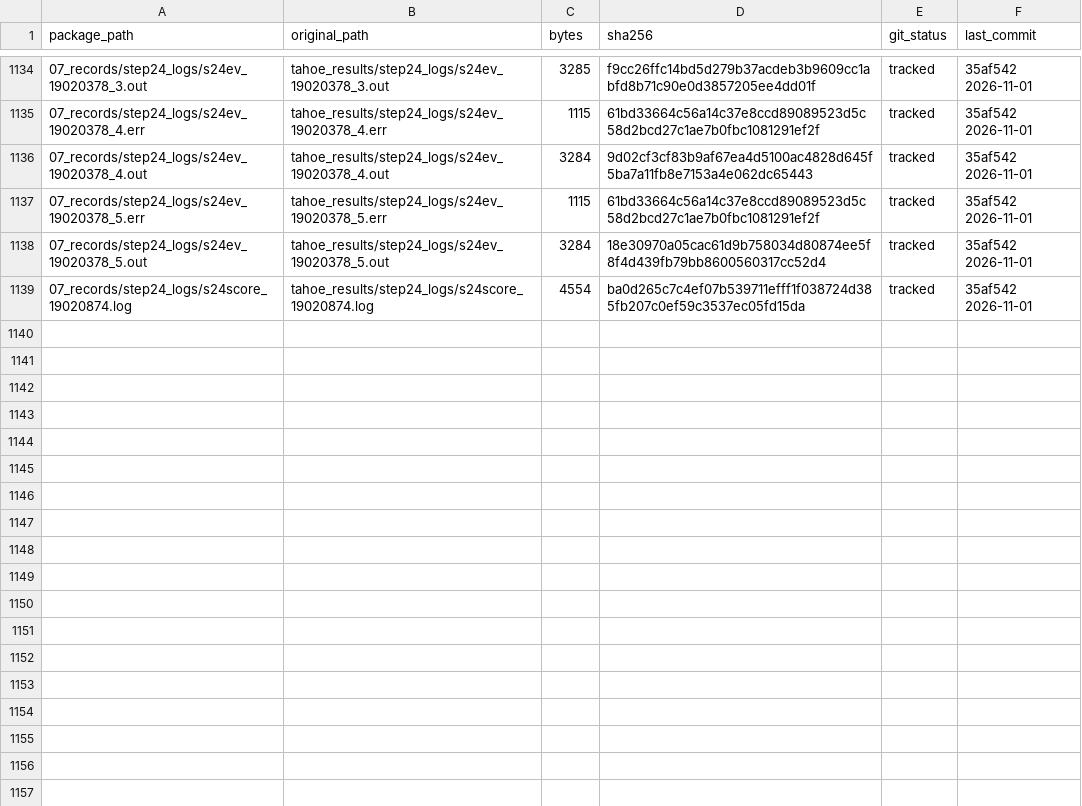
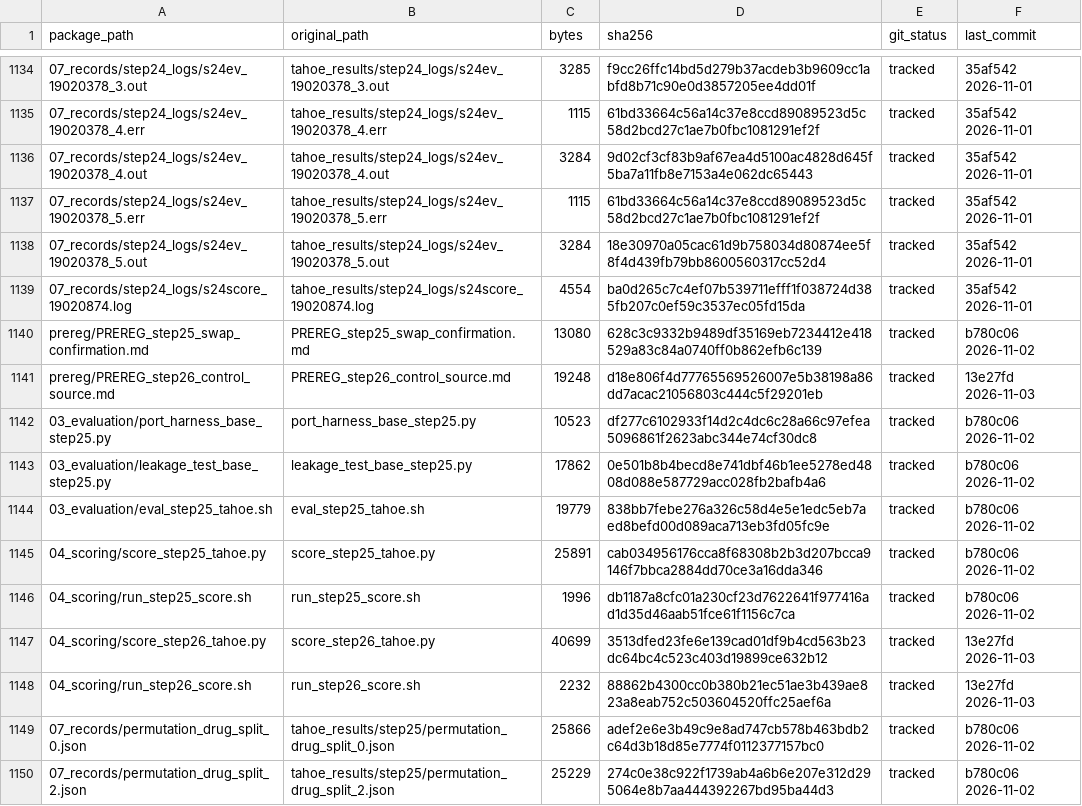
Before and after one commit to nohasamir89/squidiff-leakage-test-code, a CSV file: MANIFEST.csv, drawn as a sheet; only a part is shown, gaps mark what is left out; the diff names each change by its address in the sheet, - before the commit and + after, or states it on an @@ line.

Commit message:
Step 25 and Step 26: pre-registrations, base-harness port, evaluation and scoring scripts, split 0/2 permutation records

```diff
--- a/MANIFEST.csv
+++ b/MANIFEST.csv
+row 1140: prereg/PREREG_step25_swap_confirmation.md | PREREG_step25_swap_confirmation.md | 13080 | 628c3c9332b9489df35169eb7234412e418529a83c84a0740ff0b862efb6c139 | tracked | b780c06 2026-11-02
+row 1141: prereg/PREREG_step26_control_source.md | PREREG_step26_control_source.md | 19248 | d18e806f4d77765569526007e5b38198a86dd7acac21056803c444c5f29201eb | tracked | 13e27fd 2026-11-03
+row 1142: 03_evaluation/port_harness_base_step25.py | port_harness_base_step25.py | 10523 | df277c6102933f14d2c4dc6c28a66c97efea5096861f2623abc344e74cf30dc8 | tracked | b780c06 2026-11-02
+row 1143: 03_evaluation/leakage_test_base_step25.py | leakage_test_base_step25.py | 17862 | 0e501b8b4becd8e741dbf46b1ee5278ed4808d088e587729acc028fb2bafb4a6 | tracked | b780c06 2026-11-02
+row 1144: 03_evaluation/eval_step25_tahoe.sh | eval_step25_tahoe.sh | 19779 | 838bb7febe276a326c58d4e5e1edc5eb7aed8befd00d089aca713eb3fd05fc9e | tracked | b780c06 2026-11-02
+row 1145: 04_scoring/score_step25_tahoe.py | score_step25_tahoe.py | 25891 | cab034956176cca8f68308b2b3d207bcca9146f7bbca2884dd70ce3a16dda346 | tracked | b780c06 2026-11-02
+row 1146: 04_scoring/run_step25_score.sh | run_step25_score.sh | 1996 | db1187a8cfc01a230cf23d7622641f977416ad1d35d46aab51fce61f1156c7ca | tracked | b780c06 2026-11-02
+row 1147: 04_scoring/score_step26_tahoe.py | score_step26_tahoe.py | 40699 | 3513dfed23fe6e139cad01df9b4cd563b23dc64bc4c523c403d19899ce632b12 | tracked | 13e27fd 2026-11-03
+row 1148: 04_scoring/run_step26_score.sh | run_step26_score.sh | 2232 | 88862b4300cc0b380b21ec51ae3b439ae823a8eab752c503604520ffc25aef6a | tracked | 13e27fd 2026-11-03
+row 1149: 07_records/permutation_drug_split_0.json | tahoe_results/step25/permutation_drug_split_0.json | 25866 | adef2e6e3b49c9e8ad747cb578b463bdb2c64d3b18d85e7774f0112377157bc0 | tracked | b780c06 2026-11-02
+row 1150: 07_records/permutation_drug_split_2.json | tahoe_results/step25/permutation_drug_split_2.json | 25229 | 274c0e38c922f1739ab4a6b6e207e312d295064e8b7aa444392267bd95ba44d3 | tracked | b780c06 2026-11-02
```
Also changed, not shown: 12 other files.
